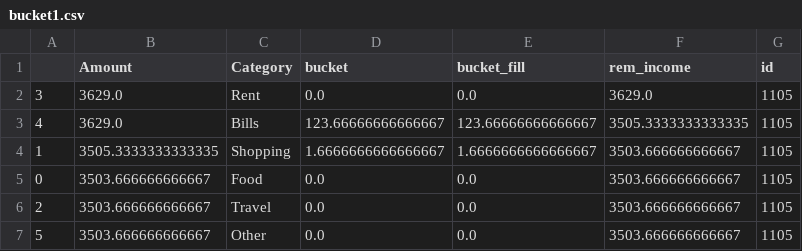
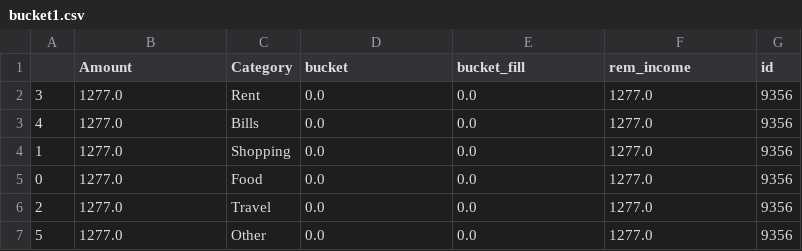
Before and after one commit to harshasanjeeva/KonvivMVP3, a CSV file: bucket1.csv, drawn as a sheet.

```diff
--- a/bucket1.csv
+++ b/bucket1.csv
@@ -1,7 +1,7 @@
 ,Amount,Category,bucket,bucket_fill,rem_income,id
-3,3629.0,Rent,0.0,0.0,3629.0,1105
-4,3629.0,Bills,123.66666666666667,123.66666666666667,3505.3333333333335,1105
-1,3505.3333333333335,Shopping,1.6666666666666667,1.6666666666666667,3503.666666666667,1105
-0,3503.666666666667,Food,0.0,0.0,3503.666666666667,1105
-2,3503.666666666667,Travel,0.0,0.0,3503.666666666667,1105
-5,3503.666666666667,Other,0.0,0.0,3503.666666666667,1105
+3,1277.0,Rent,0.0,0.0,1277.0,9356
+4,1277.0,Bills,0.0,0.0,1277.0,9356
+1,1277.0,Shopping,0.0,0.0,1277.0,9356
+0,1277.0,Food,0.0,0.0,1277.0,9356
+2,1277.0,Travel,0.0,0.0,1277.0,9356
+5,1277.0,Other,0.0,0.0,1277.0,9356
```
Also changed, not shown: 3 other files.
